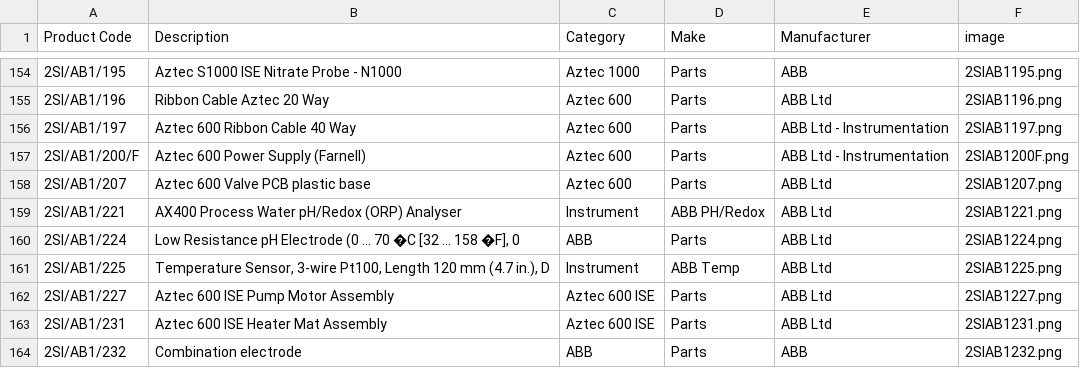
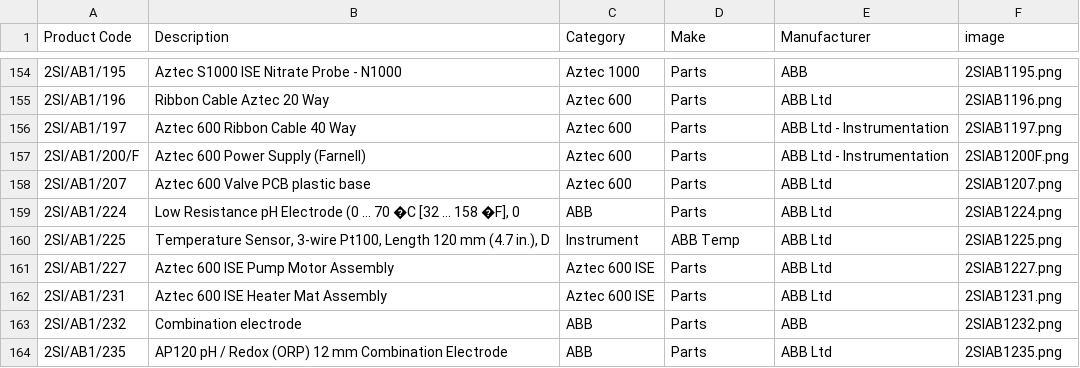
Before and after one commit to tomward0606/PartsProjectMain, a CSV file: parts.csv, drawn as a sheet; only a part is shown, gaps mark what is left out; the shorter side is filled out with more unchanged rows; the diff names each change by its address in the sheet, - before the commit and + after, or states it on an @@ line.

Commit message:
Delete part: 2SI/AB1/221

```diff
--- a/parts.csv
+++ b/parts.csv
-row 159: 2SI/AB1/221 | AX400 Process Water pH/Redox (ORP) Analyser | Instrument | ABB PH/Redox | ABB Ltd | 2SIAB1221.png
```
